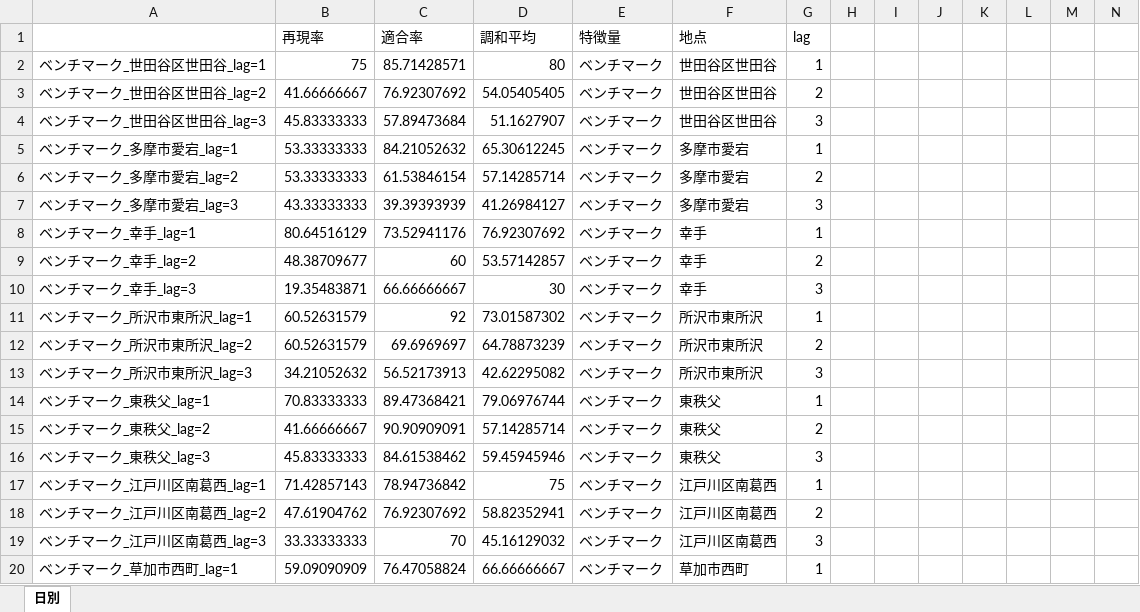
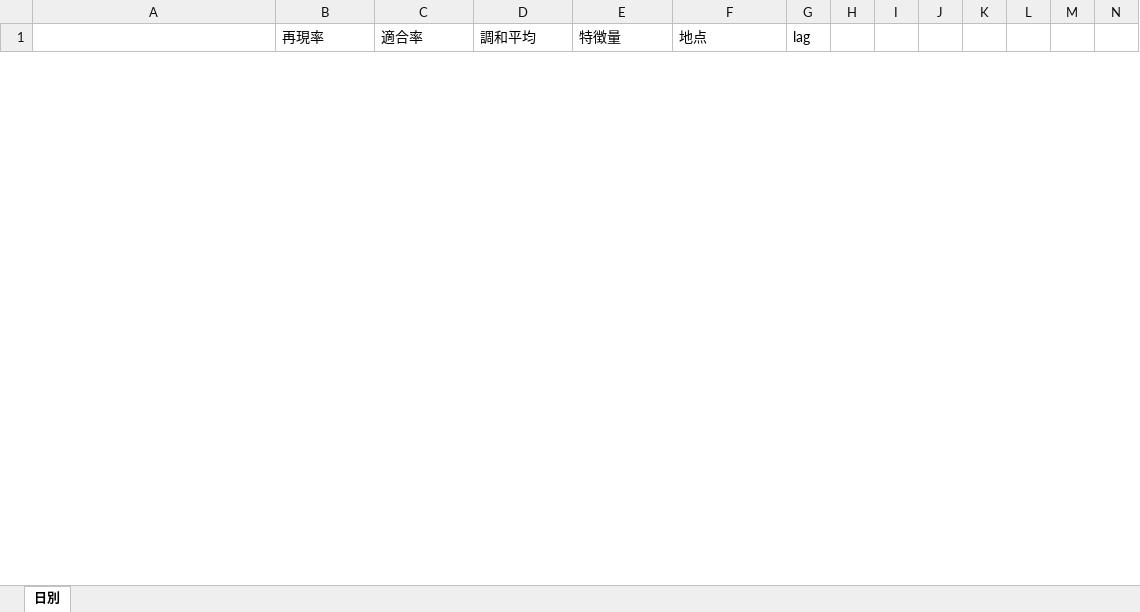
Before and after one commit to Tatsuki0623/lab, an Excel workbook: out_data/results/DNN/locationResult/日別.xlsx, sheet 日別, drawn as a sheet; only a part is shown; values as stored, in another font and other column widths than the file's, no borders; removed rows and columns are numbered as before the commit, all else as after; rows hold the shown columns only; the diff covers the shown part only; the diff names each change by its address in the sheet, - before the commit and + after, or states it on an @@ line.

```diff
--- a/out_data/results/DNN/locationResult/日別.xlsx (sheet 日別)
+++ b/out_data/results/DNN/locationResult/日別.xlsx (sheet 日別)
-row 2: ベンチマーク_世田谷区世田谷_lag=1 | 75 | 85.71428571 | 80 | ベンチマーク | 世田谷区世田谷 | 1
-row 3: ベンチマーク_世田谷区世田谷_lag=2 | 41.66666667 | 76.92307692 | 54.05405405 | ベンチマーク | 世田谷区世田谷 | 2
-row 4: ベンチマーク_世田谷区世田谷_lag=3 | 45.83333333 | 57.89473684 | 51.1627907 | ベンチマーク | 世田谷区世田谷 | 3
-row 5: ベンチマーク_多摩市愛宕_lag=1 | 53.33333333 | 84.21052632 | 65.30612245 | ベンチマーク | 多摩市愛宕 | 1
-row 6: ベンチマーク_多摩市愛宕_lag=2 | 53.33333333 | 61.53846154 | 57.14285714 | ベンチマーク | 多摩市愛宕 | 2
-row 7: ベンチマーク_多摩市愛宕_lag=3 | 43.33333333 | 39.39393939 | 41.26984127 | ベンチマーク | 多摩市愛宕 | 3
-row 8: ベンチマーク_幸手_lag=1 | 80.64516129 | 73.52941176 | 76.92307692 | ベンチマーク | 幸手 | 1
-row 9: ベンチマーク_幸手_lag=2 | 48.38709677 | 60 | 53.57142857 | ベンチマーク | 幸手 | 2
-row 10: ベンチマーク_幸手_lag=3 | 19.35483871 | 66.66666667 | 30 | ベンチマーク | 幸手 | 3
-row 11: ベンチマーク_所沢市東所沢_lag=1 | 60.52631579 | 92 | 73.01587302 | ベンチマーク | 所沢市東所沢 | 1
-row 12: ベンチマーク_所沢市東所沢_lag=2 | 60.52631579 | 69.6969697 | 64.78873239 | ベンチマーク | 所沢市東所沢 | 2
-row 13: ベンチマーク_所沢市東所沢_lag=3 | 34.21052632 | 56.52173913 | 42.62295082 | ベンチマーク | 所沢市東所沢 | 3
-row 14: ベンチマーク_東秩父_lag=1 | 70.83333333 | 89.47368421 | 79.06976744 | ベンチマーク | 東秩父 | 1
-row 15: ベンチマーク_東秩父_lag=2 | 41.66666667 | 90.90909091 | 57.14285714 | ベンチマーク | 東秩父 | 2
-row 16: ベンチマーク_東秩父_lag=3 | 45.83333333 | 84.61538462 | 59.45945946 | ベンチマーク | 東秩父 | 3
-row 17: ベンチマーク_江戸川区南葛西_lag=1 | 71.42857143 | 78.94736842 | 75 | ベンチマーク | 江戸川区南葛西 | 1
-row 18: ベンチマーク_江戸川区南葛西_lag=2 | 47.61904762 | 76.92307692 | 58.82352941 | ベンチマーク | 江戸川区南葛西 | 2
-row 19: ベンチマーク_江戸川区南葛西_lag=3 | 33.33333333 | 70 | 45.16129032 | ベンチマーク | 江戸川区南葛西 | 3
-row 20: ベンチマーク_草加市西町_lag=1 | 59.09090909 | 76.47058824 | 66.66666667 | ベンチマーク | 草加市西町 | 1
```
Also changed, not shown: 18 added rows and 143 removed rows elsewhere in this sheet, hidden cells, out_data/results/DNN/locationResult/時間別.xlsx, 2 other files.
